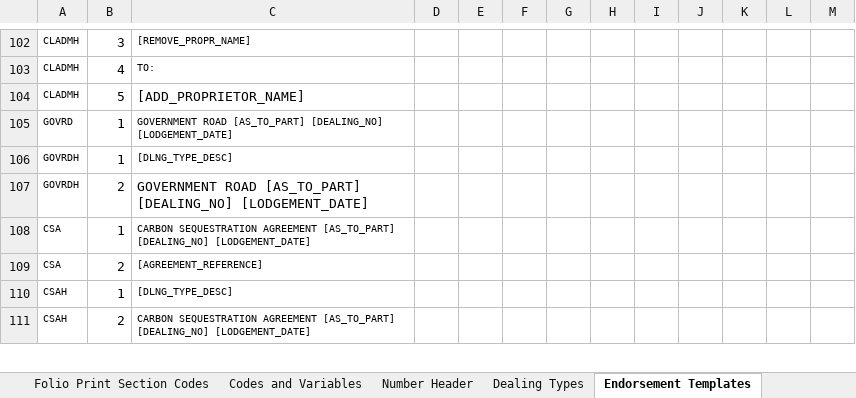
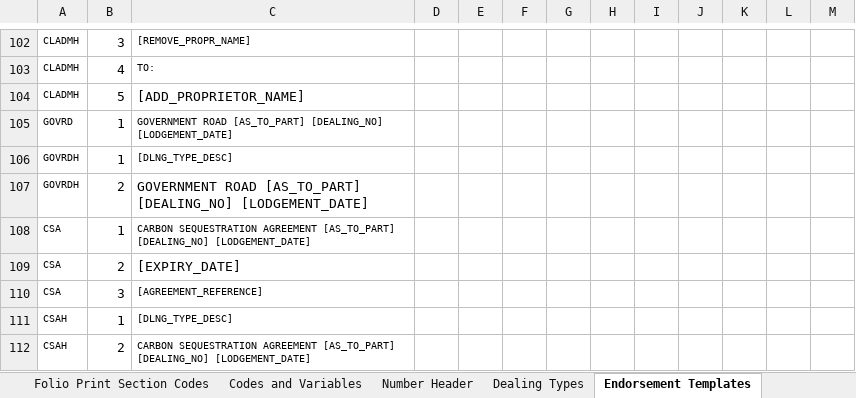
Before and after one commit to mrpeel/crown-land-mig, an Excel workbook: VOTS_System_Config_Data_Set_Up.xlsx, sheet Endorsement Templates, drawn as a sheet; only a part is shown, gaps mark what is left out; values as stored, in another font and other column widths than the file's, no borders; the diff covers the shown part only; the diff names each change by its address in the sheet, - before the commit and + after, or states it on an @@ line.

```diff
--- a/VOTS_System_Config_Data_Set_Up.xlsx (sheet Endorsement Templates)
+++ b/VOTS_System_Config_Data_Set_Up.xlsx (sheet Endorsement Templates)
-C109: [AGREEMENT_REFERENCE]
+C109: [EXPIRY_DATE]
@@ C109 text size: larger @@
+row 110: CSA | 3 | [AGREEMENT_REFERENCE]
```
Also changed, not shown: 3 added rows and 20 edited cells elsewhere in this sheet, sheet Dealing Types, sheet Codes and Variables, sheet Reset lease dealings, formulas that keep their value, 2 other files.
